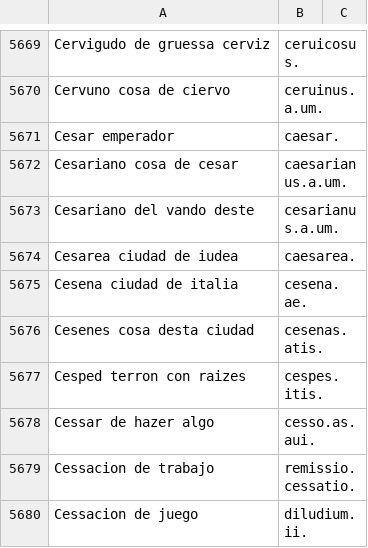
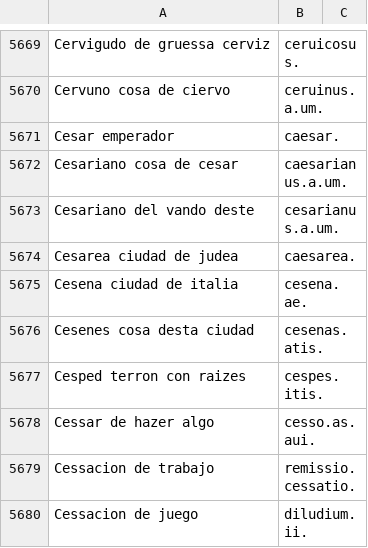
Before and after one commit to Diegeau/RBDH.dictionarium_nebrissenssis.github.io, a CSV file: data1494.csv, drawn as a sheet; only a part is shown, gaps mark what is left out.

Commit message:
Update data1494.csv

```diff
--- a/data1494.csv
+++ b/data1494.csv
@@ -5673,3 +5673,3 @@ Cesariano cosa de cesar,caesarianus.a.um.
 Cesariano del vando deste,cesarianus.a.um.
-Cesarea ciudad de iudea,caesarea.
+Cesarea ciudad de judea,caesarea.
 Cesena ciudad de italia,cesena.ae.
```
